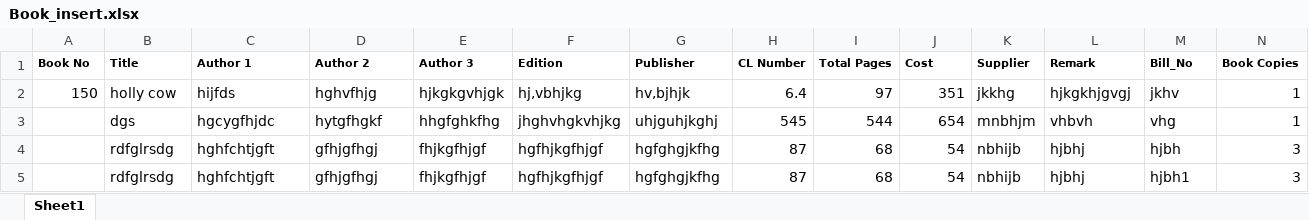
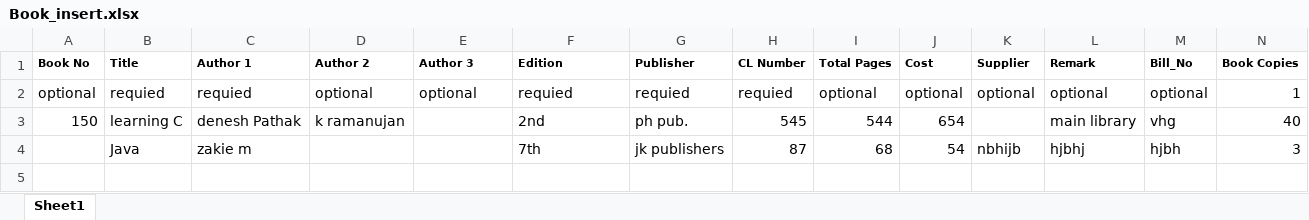
Before and after one commit to Code-Break-Coffee/Library-Management, an Excel workbook: Assets/data/Book_insert.xlsx, sheet Sheet1, drawn as a sheet; values as stored, in another font and other column widths than the file's, no borders; removed rows and columns are numbered as before the commit, all else as after; the diff names each change by its address in the sheet, - before the commit and + after, or states it on an @@ line.

Commit message:
update

```diff
--- a/Assets/data/Book_insert.xlsx (sheet Sheet1)
+++ b/Assets/data/Book_insert.xlsx (sheet Sheet1)
-row 2: 150 | holly cow | hijfds | hghvfhjg | hjkgkgvhjgk | hj,vbhjkg | hv,bjhjk | 6.4 | 97 | 351 | jkkhg | hjkgkhjgvgj | jkhv | 1
-row 3:  | dgs | hgcygfhjdc | hytgfhgkf | hhgfghkfhg | jhghvhgkvhjkg | uhjguhjkghj | 545 | 544 | 654 | mnbhjm | vhbvh | vhg | 1
+row 2: optional | requied | requied | optional | optional | requied | requied | requied | optional | optional | optional | optional | optional | 1
+row 3: 150 | learning C | denesh Pathak | k ramanujan |  | 2nd | ph pub. | 545 | 544 | 654 |  | main library | vhg | 40
-B4 (Title): rdfglrsdg
+B4 (Title): Java
-C4 (Author 1): hghfchtjgft
+C4 (Author 1): zakie m
-D4 (Author 2): gfhjgfhgj
+D4 (Author 2): (empty)
-E4 (Author 3): fhjkgfhjgf
+E4 (Author 3): (empty)
-F4 (Edition): hgfhjkgfhjgf
+F4 (Edition): 7th
-G4 (Publisher): hgfghgjkfhg
+G4 (Publisher): jk publishers
-row 5:  | rdfglrsdg | hghfchtjgft | gfhjgfhgj | fhjkgfhjgf | hgfhjkgfhjgf | hgfghgjkfhg | 87 | 68 | 54 | nbhijb | hjbhj | hjbh1 | 3
```
